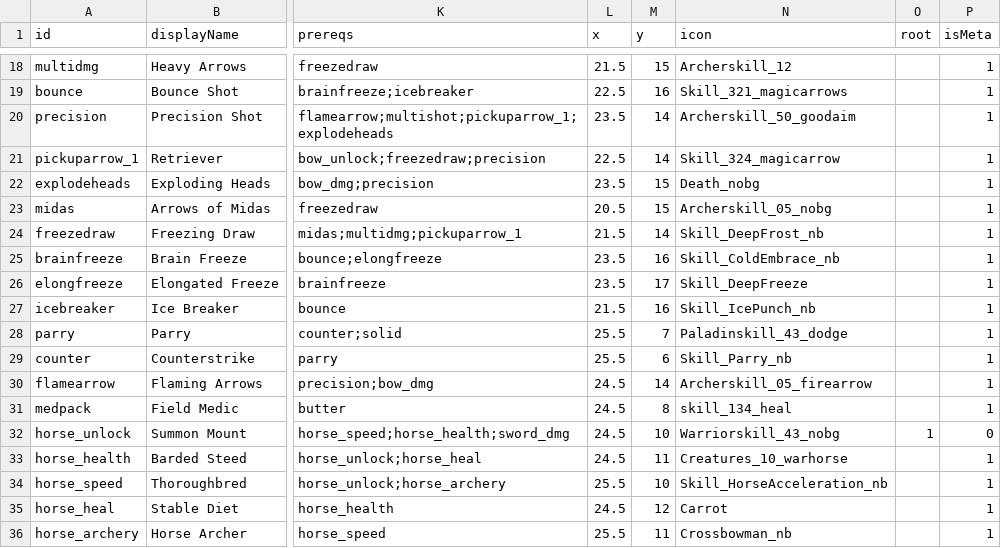
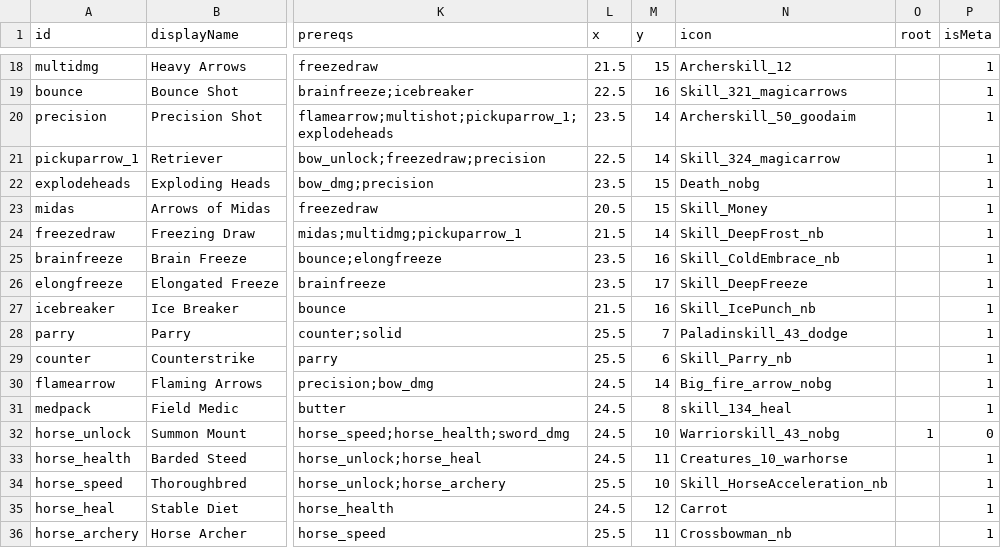
Before and after one commit to Serinoxxx/Bladehold, a CSV file: Assets/Bladehold/Config/SkillTree.csv, drawn as a sheet; only a part is shown, gaps mark what is left out; the diff covers the shown part only; the diff names each change by its address in the sheet, - before the commit and + after, or states it on an @@ line.

Commit message:
Enhance Meta Upgrades Screen with Synty SPR Parchment theme, Texturina typography, unique skill icons, fixed button layout, and unaffordable card dimming

```diff
--- a/Assets/Bladehold/Config/SkillTree.csv
+++ b/Assets/Bladehold/Config/SkillTree.csv
-N23 (icon): Archerskill_05_nobg
+N23 (icon): Skill_Money
-N30 (icon): Archerskill_05_firearrow
+N30 (icon): Big_fire_arrow_nobg
```
Also changed, not shown: 16 edited cells elsewhere in this file, 4 other files.
